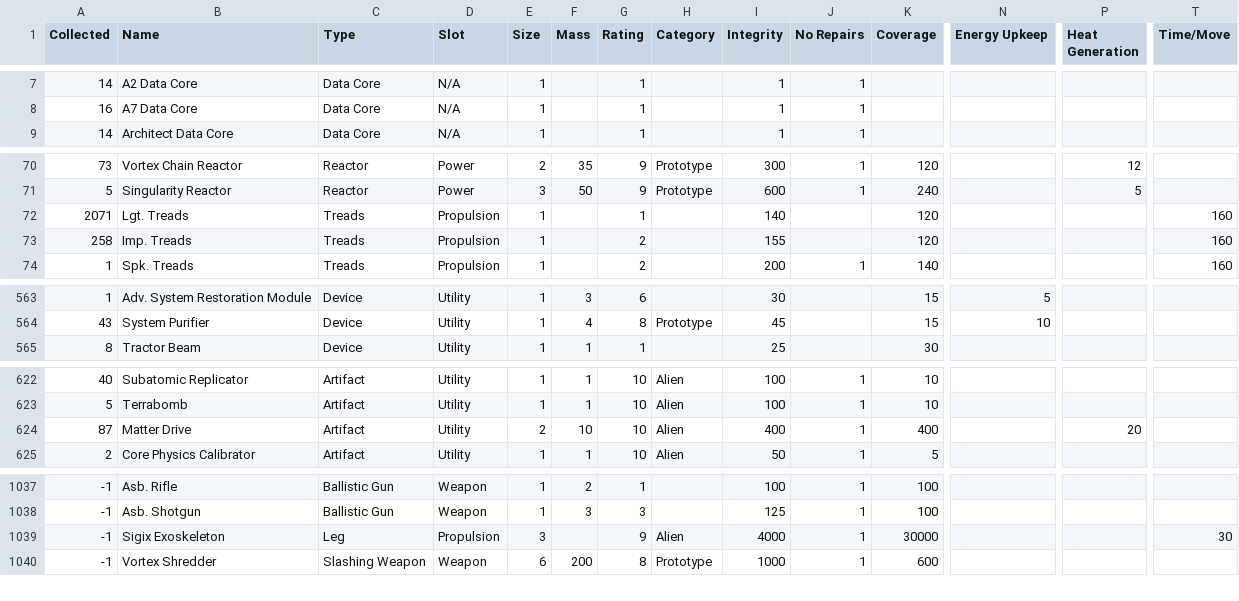
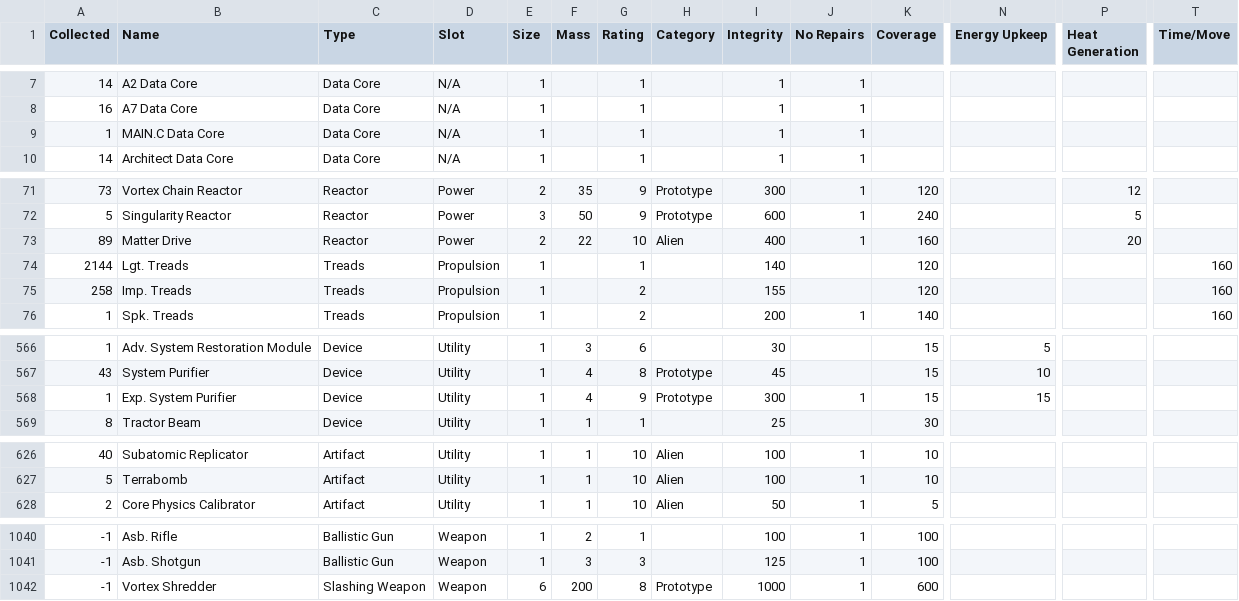
Before and after one commit to noemica/cog-minder, a CSV file: utils/gallery_export_b11.csv, drawn as a sheet; only a part is shown, gaps mark what is left out; removed rows and columns are numbered as before the commit, all else as after; rows hold the shown columns only; the diff covers the shown part only; the diff names each change by its address in the sheet, - before the commit and + after, or states it on an @@ line.

```diff
--- a/utils/gallery_export_b11.csv
+++ b/utils/gallery_export_b11.csv
+row 9: 1 | MAIN.C Data Core | Data Core | N/A | 1 |  | 1 |  | 1 | 1
+row 73: 89 | Matter Drive | Reactor | Power | 2 | 22 | 10 | Alien | 400 | 1 | 160 |  | 20
-A74 (Collected): 2071
+A74 (Collected): 2144
+row 568: 1 | Exp. System Purifier | Device | Utility | 1 | 4 | 9 | Prototype | 300 | 1 | 15 | 15
-row 624: 87 | Matter Drive | Artifact | Utility | 2 | 10 | 10 | Alien | 400 | 1 | 400 |  | 20
-row 1039: -1 | Sigix Exoskeleton | Leg | Propulsion | 3 |  | 9 | Alien | 4000 | 1 | 30000 |  |  | 30
```
Also changed, not shown: 1 added row and 57 edited cells elsewhere in this file, utils/robots_export_b11.csv, 10 other files.
